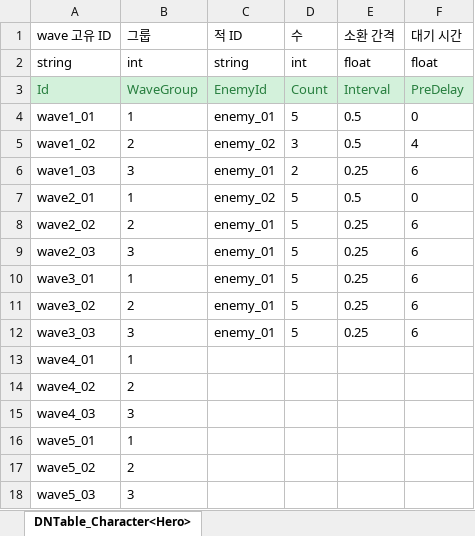
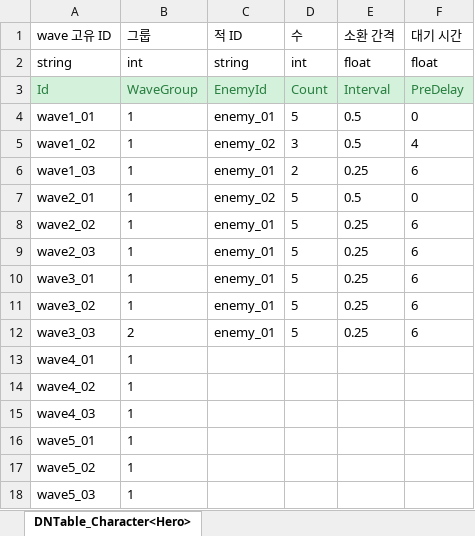
Before and after one commit to MinHyeo/MinHyoeng2DDefence, an Excel workbook: JsonConverter/ExcelFiles/Wave.xlsx, sheet DNTable_Character<Hero>, drawn as a sheet; values as stored, in another font and other column widths than the file's, no borders; the diff names each change by its address in the sheet, - before the commit and + after, or states it on an @@ line.

Commit message:
[update] waveGroup을 나눠 이동하는 기능 구현
waveGroup으로 이동 경로를 구분지어 그룹에 따라 이동하는 기능 구현

```diff
--- a/JsonConverter/ExcelFiles/Wave.xlsx (sheet DNTable_Character<Hero>)
+++ b/JsonConverter/ExcelFiles/Wave.xlsx (sheet DNTable_Character<Hero>)
-B5 (그룹): 2
+B5 (그룹): 1
-B6 (그룹): 3
+B6 (그룹): 1
-B8 (그룹): 2
+B8 (그룹): 1
-B9 (그룹): 3
+B9 (그룹): 1
-B11 (그룹): 2
+B11 (그룹): 1
-B12 (그룹): 3
+B12 (그룹): 2
-B14 (그룹): 2
+B14 (그룹): 1
-B15 (그룹): 3
+B15 (그룹): 1
-B17 (그룹): 2
+B17 (그룹): 1
-B18 (그룹): 3
+B18 (그룹): 1
```
Also changed, not shown: 10 other files.
